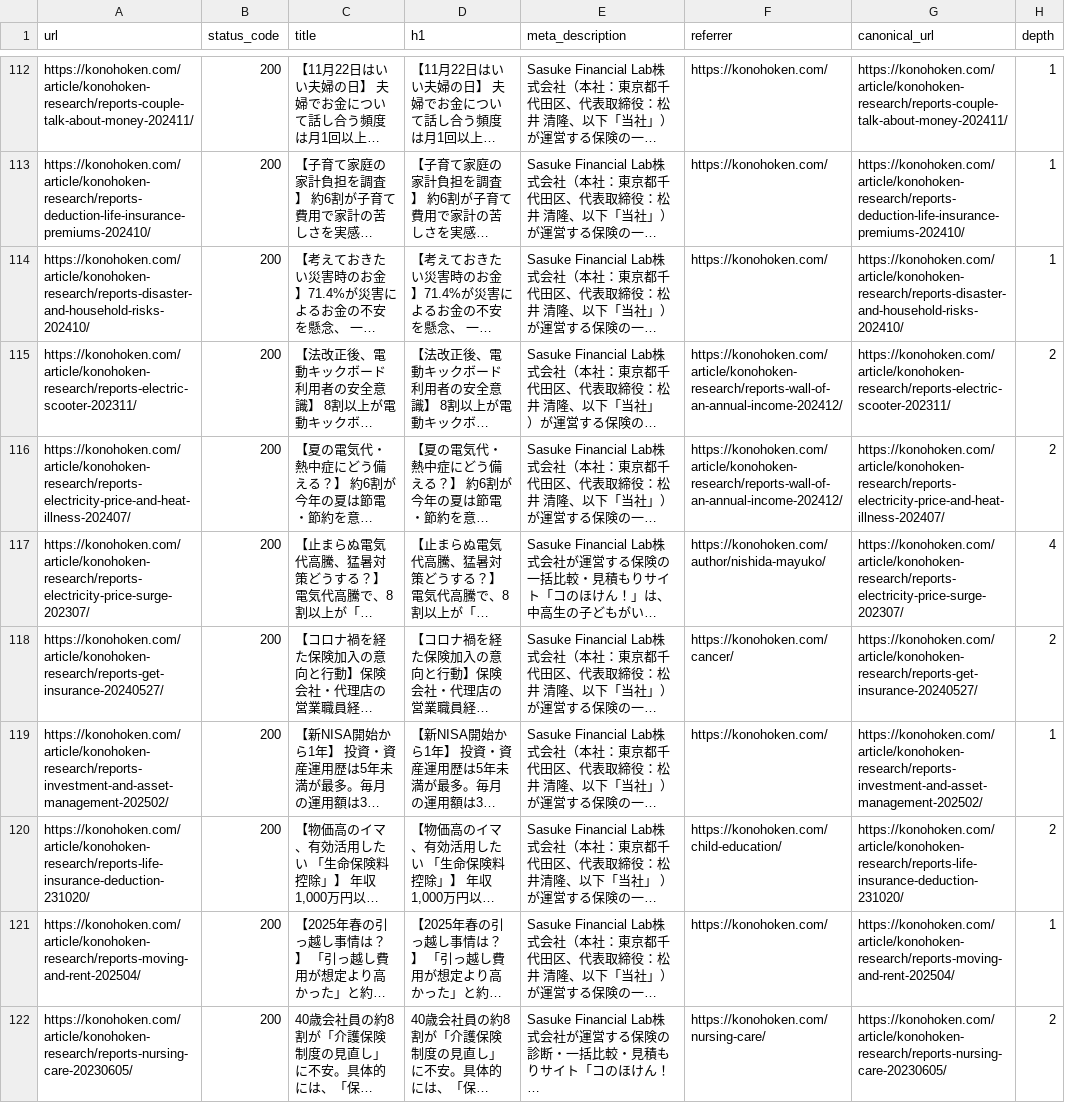
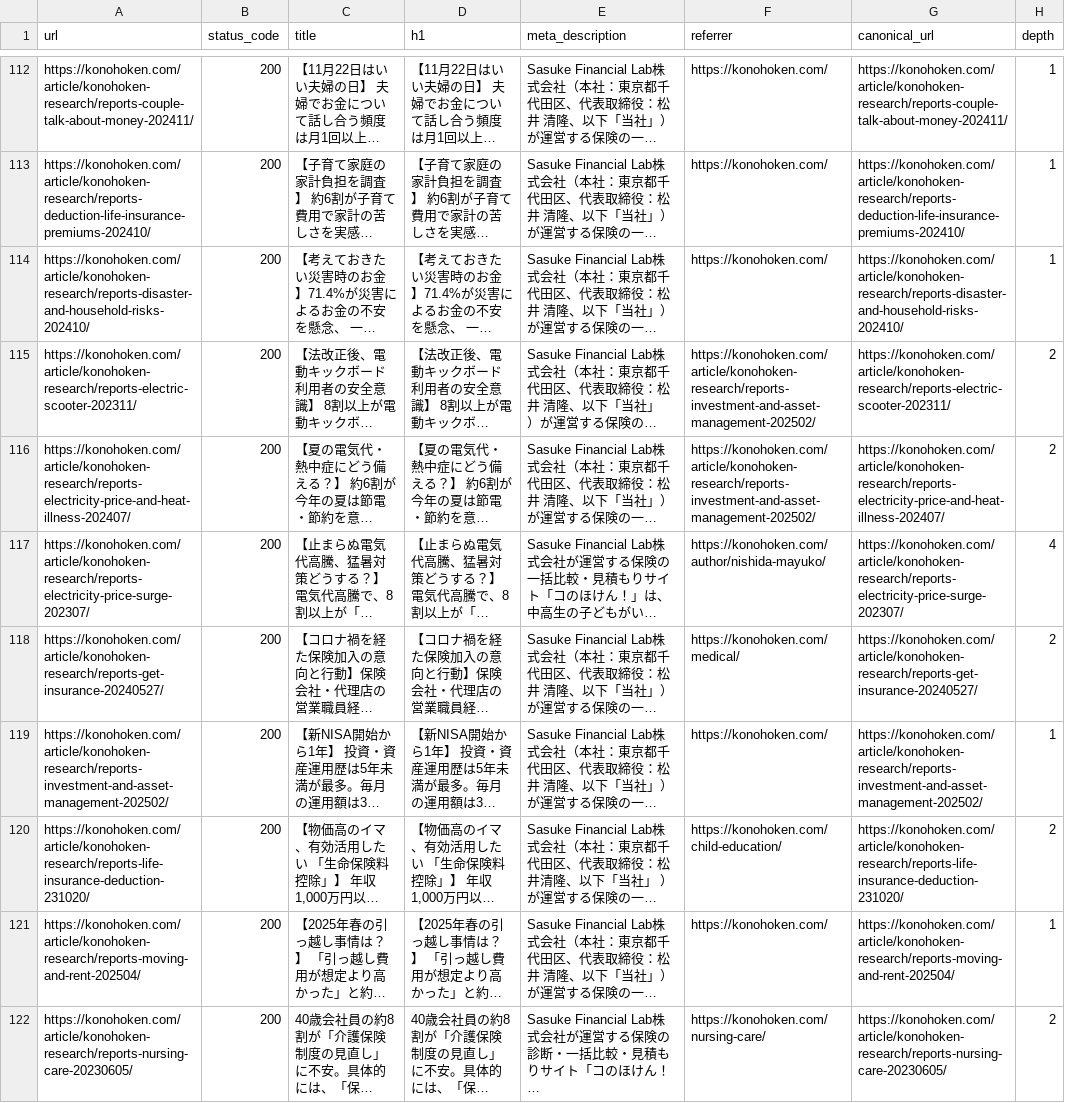
Before and after one commit to nekonado/web-crawler, a CSV file: 9a0782183ad3e1e1b59851d802b7c25e/data.csv (was 5a8e717c30f4178ac7541e950d1a4d90/data.csv), drawn as a sheet; only a part is shown, gaps mark what is left out; long unchanged cells end in …; the diff covers the shown part only; the diff names each change by its address in the sheet, - before the commit and + after, or states it on an @@ line.

```diff
--- a/5a8e717c30f4178ac7541e950d1a4d90/data.csv
+++ b/9a0782183ad3e1e1b59851d802b7c25e/data.csv
-F115:F116 (referrer): https://konohoken.com/article/konohoken-research/reports-wall-of-an-annual-income-202412/
+F115:F116 (referrer): https://konohoken.com/article/konohoken-research/reports-investment-and-asset-management-202502/
-F118 (referrer): https://konohoken.com/cancer/
+F118 (referrer): https://konohoken.com/medical/
```
Also changed, not shown: 53 edited cells elsewhere in this file, 9a0782183ad3e1e1b59851d802b7c25e/latest.csv, 1 other file.
